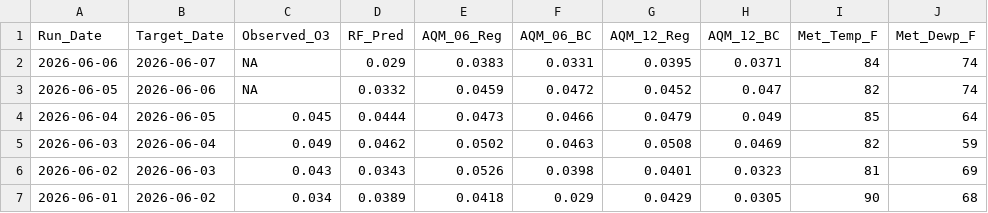
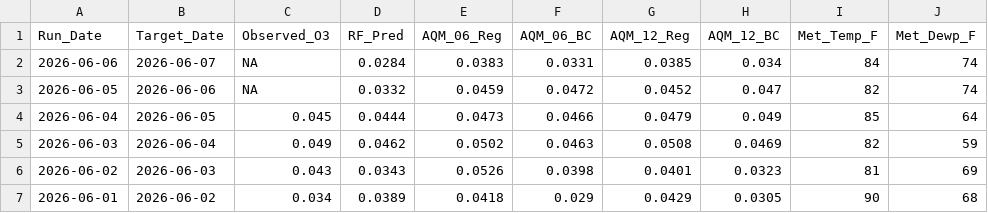
Before and after one commit to Cuevman81/ms-ozone-forecast, a CSV file: r-pipeline/history_Gulfport.csv, drawn as a sheet; only a part is shown; the diff names each change by its address in the sheet, - before the commit and + after, or states it on an @@ line.

```diff
--- a/r-pipeline/history_Gulfport.csv
+++ b/r-pipeline/history_Gulfport.csv
-D2 (RF_Pred): 0.029
+D2 (RF_Pred): 0.0284
-G2 (AQM_12_Reg): 0.0395
+G2 (AQM_12_Reg): 0.0385
-H2 (AQM_12_BC): 0.0371
+H2 (AQM_12_BC): 0.034
```
Also changed, not shown: r-pipeline/aq_MetDaily_Jackson_NCORE.csv, r-pipeline/history_Hernando.csv, 13 other files.
